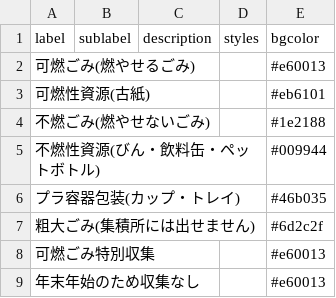
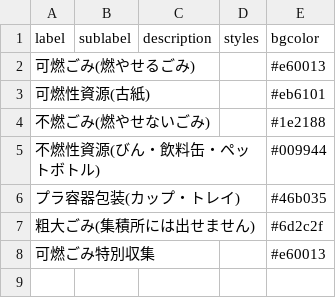
Before and after one commit to tomiokacity/5374, a CSV file: data/description.csv, drawn as a sheet; the diff names each change by its address in the sheet, - before the commit and + after, or states it on an @@ line.

Commit message:
Update description.csv

```diff
--- a/data/description.csv
+++ b/data/description.csv
-row 9: 年末年始のため収集なし |  |  |  | #e60013
```
